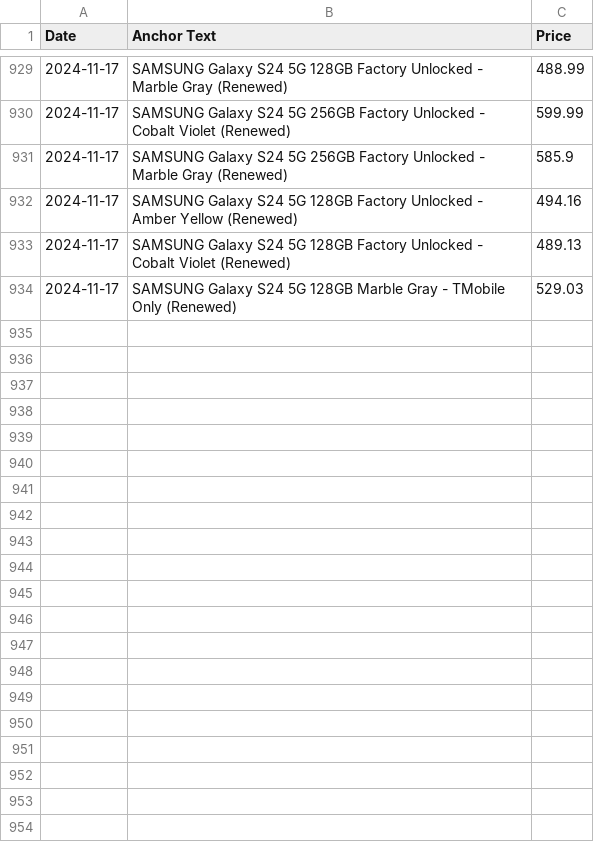
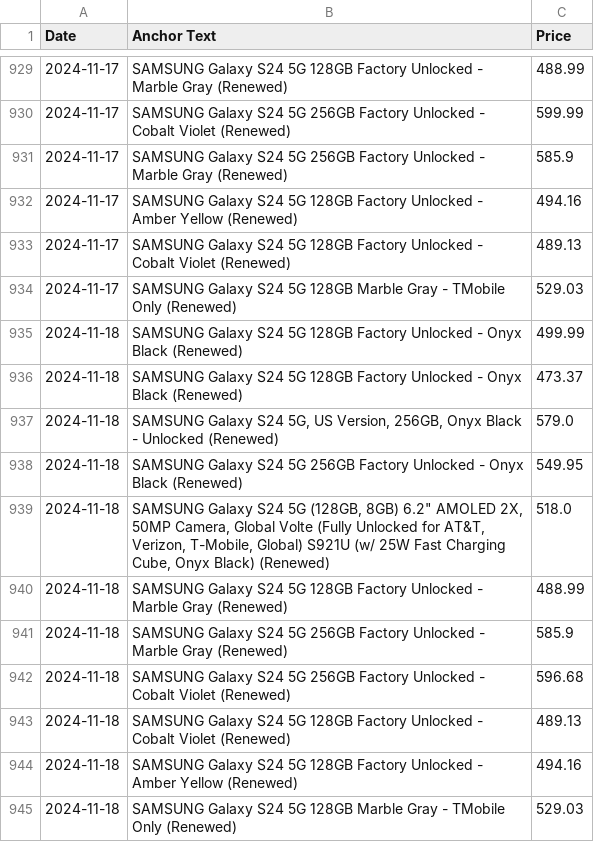
Before and after one commit to morilucas/camel, a CSV file: scraped_data.csv, drawn as a sheet; only a part is shown, gaps mark what is left out.

Commit message:
Automated commit with scraped data

```diff
--- a/scraped_data.csv
+++ b/scraped_data.csv
@@ -934 +934,12 @@ Date,Anchor Text,Price
 2024-11-17,SAMSUNG Galaxy S24 5G 128GB Marble Gray - TMobile Only (Renewed),529.03
+2024-11-18,SAMSUNG Galaxy S24 5G 128GB Factory Unlocked - Onyx Black (Renewed),499.99
+2024-11-18,SAMSUNG Galaxy S24 5G 128GB Factory Unlocked - Onyx Black (Renewed),473.37
+2024-11-18,"SAMSUNG Galaxy S24 5G, US Version, 256GB, Onyx Black - Unlocked (Renewed)",579.0
+2024-11-18,SAMSUNG Galaxy S24 5G 256GB Factory Unlocked - Onyx Black (Renewed),549.95
+2024-11-18,"SAMSUNG Galaxy S24 5G (128GB, 8GB) 6.2"" AMOLED 2X, 50MP Camera, Global Volte (Fully Unlocked for AT&T, Verizon, T-Mobile, Global) S921U (w/ 25W Fast Charging Cube, Onyx Black) (Renewed)",518.0
+2024-11-18,SAMSUNG Galaxy S24 5G 128GB Factory Unlocked - Marble Gray (Renewed),488.99
+2024-11-18,SAMSUNG Galaxy S24 5G 256GB Factory Unlocked - Marble Gray (Renewed),585.9
+2024-11-18,SAMSUNG Galaxy S24 5G 256GB Factory Unlocked - Cobalt Violet (Renewed),596.68
+2024-11-18,SAMSUNG Galaxy S24 5G 128GB Factory Unlocked - Cobalt Violet (Renewed),489.13
+2024-11-18,SAMSUNG Galaxy S24 5G 128GB Factory Unlocked - Amber Yellow (Renewed),494.16
+2024-11-18,SAMSUNG Galaxy S24 5G 128GB Marble Gray - TMobile Only (Renewed),529.03
```
Also changed, not shown: aggregated_data.csv.
